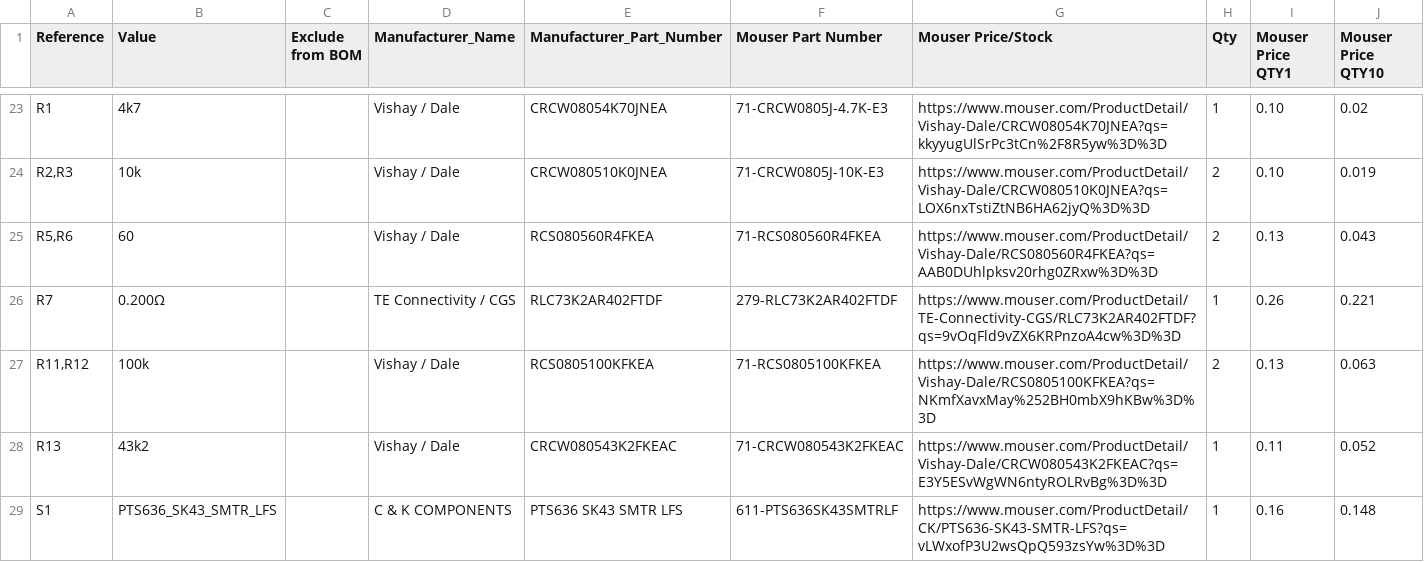
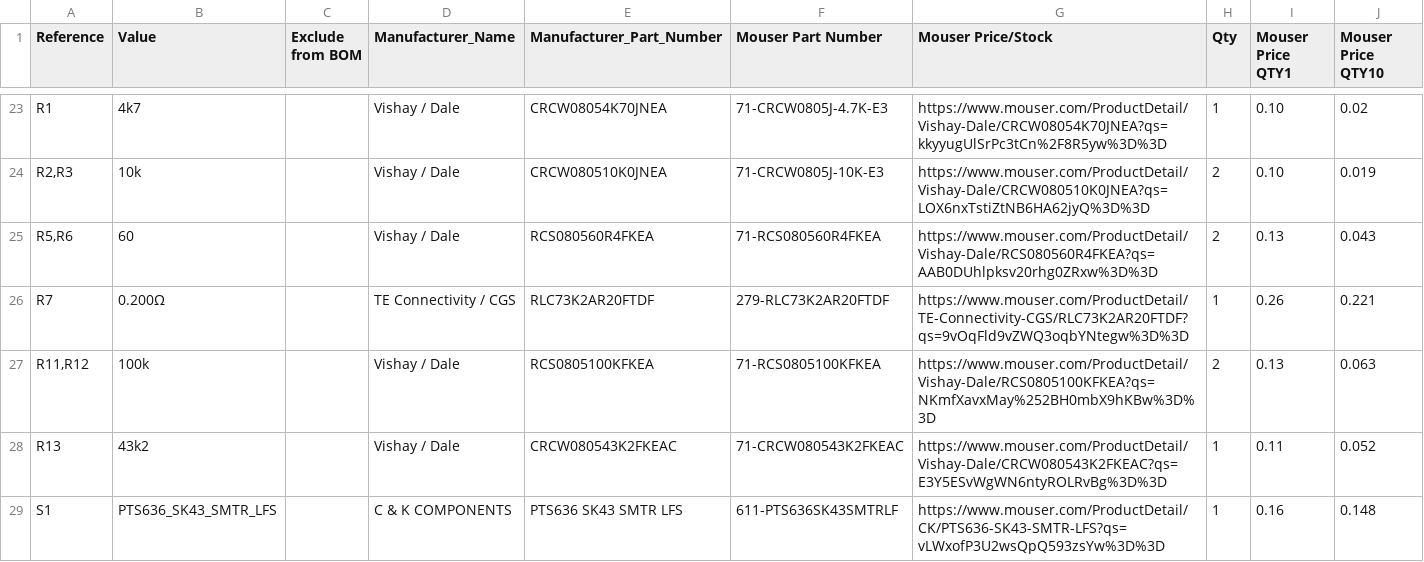
Before and after one commit to ysoyjcgoxohxoh/Bird3, a CSV file: PCB/Bird3Controller_Rev2/BOM.csv, drawn as a sheet; only a part is shown, gaps mark what is left out.

Commit message:
Fix part number that referred to 0.402ohm resistor instead of the correct 0.200ohm value

```diff
--- a/PCB/Bird3Controller_Rev2/BOM.csv
+++ b/PCB/Bird3Controller_Rev2/BOM.csv
@@ -25,3 +25,3 @@
 "R5,R6","60","","Vishay / Dale","RCS080560R4FKEA","71-RCS080560R4FKEA","https://www.mouser.com/ProductDetail/Vishay-Dale/RCS080560R4FKEA?qs=AAB0DUhlpksv20rhg0ZRxw%3D%3D","2","0.13","0.043"
-"R7","0.200Ω","","TE Connectivity / CGS","RLC73K2AR402FTDF","279-RLC73K2AR402FTDF","https://www.mouser.com/ProductDetail/TE-Connectivity-CGS/RLC73K2AR402FTDF?qs=9vOqFld9vZX6KRPnzoA4cw%3D%3D","1","0.26","0.221"
+"R7","0.200Ω","","TE Connectivity / CGS","RLC73K2AR20FTDF","279-RLC73K2AR20FTDF","https://www.mouser.com/ProductDetail/TE-Connectivity-CGS/RLC73K2AR20FTDF?qs=9vOqFld9vZWQ3oqbYNtegw%3D%3D","1","0.26","0.221"
 "R11,R12","100k","","Vishay / Dale","RCS0805100KFKEA","71-RCS0805100KFKEA","https://www.mouser.com/ProductDetail/Vishay-Dale/RCS0805100KFKEA?qs=NKmfXavxMay%252BH0mbX9hKBw%3D%3D","2","0.13","0.063"
```
Also changed, not shown: 4 other files.
